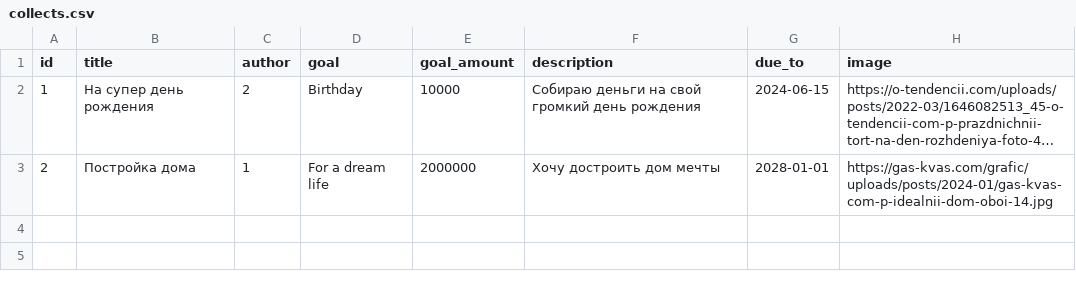
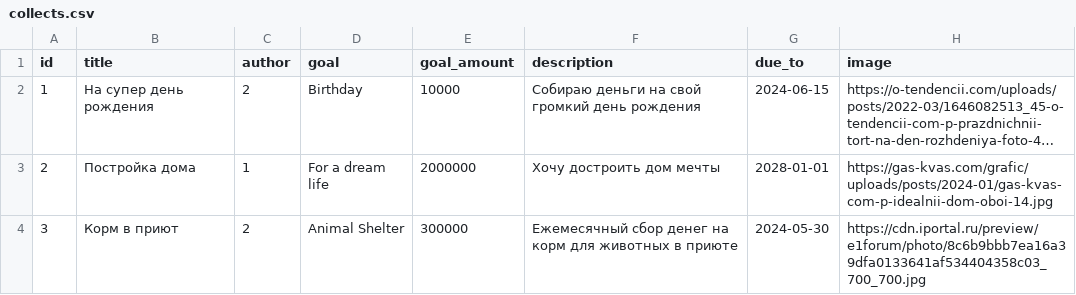
Before and after one commit to Smitona/Collect_donations, a CSV file: backend/data/collects.csv, drawn as a sheet; long unchanged cells end in ….

Commit message:
Minor changes in test_data for import

```diff
--- a/backend/data/collects.csv
+++ b/backend/data/collects.csv
@@ -3 +3,2 @@ id,title,author,goal,goal_amount,description,due_to,image
 2,Постройка дома,1,For a dream life,2000000,Хочу достроить дом мечты,2028-01-01,https://gas-kvas.com/grafic/uploads/posts/2024-01/gas-kvas-com-p-idealnii-dom-oboi-14.jpg
+3,Корм в приют,2,Animal Shelter,300000,Ежемесячный сбор денег на корм для животных в приюте,2024-05-30,https://cdn.iportal.ru/preview/e1forum/photo/8c6b9bbb7ea16a39dfa0133641af534404358c03_700_700.jpg
```
Also changed, not shown: 5 other files.
